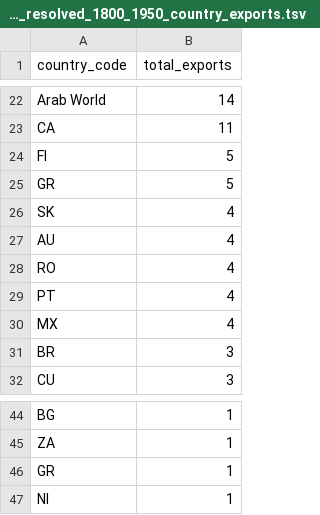
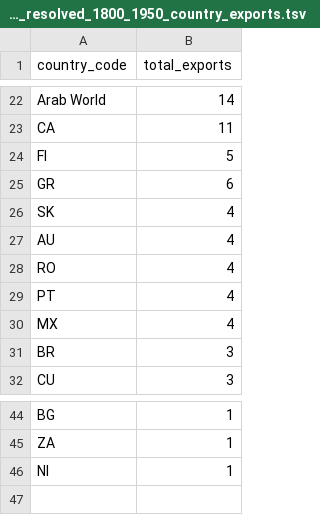
Before and after one commit to CenterForCollectiveLearning/Global-language-network, a TSV file: data/cultural_production/murray/2013-10/HA_unique_countries_resolved_1800_1950_country_exports.tsv, drawn as a sheet; only a part is shown, gaps mark what is left out.

Commit message:
fixed typo in country name (Grrece) which may lead to skewed calculations

```diff
--- a/data/cultural_production/murray/2013-10/HA_unique_countries_resolved_1800_1950_country_exports.tsv
+++ b/data/cultural_production/murray/2013-10/HA_unique_countries_resolved_1800_1950_country_exports.tsv
@@ -24,3 +24,3 @@ CA	11
 FI	5
-GR	5
+GR	6
 SK	4
@@ -45,3 +45,2 @@ BG	1
 ZA	1
-GR	1
 NI	1
```
Also changed, not shown: data/cultural_production/murray/2013-10/HA_unique_countries_resolved_all_country_exports.tsv, 1 other file.
